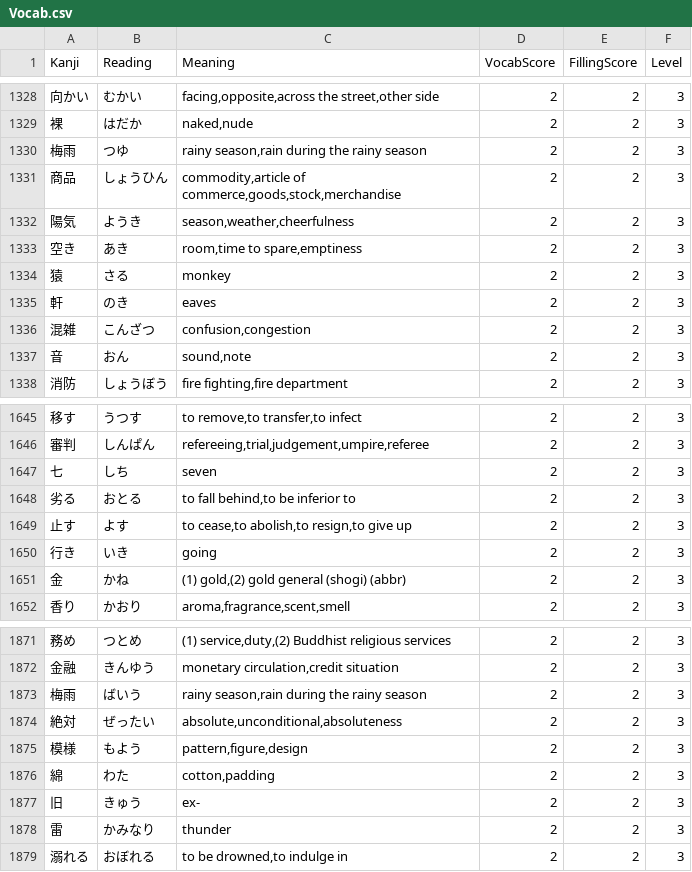
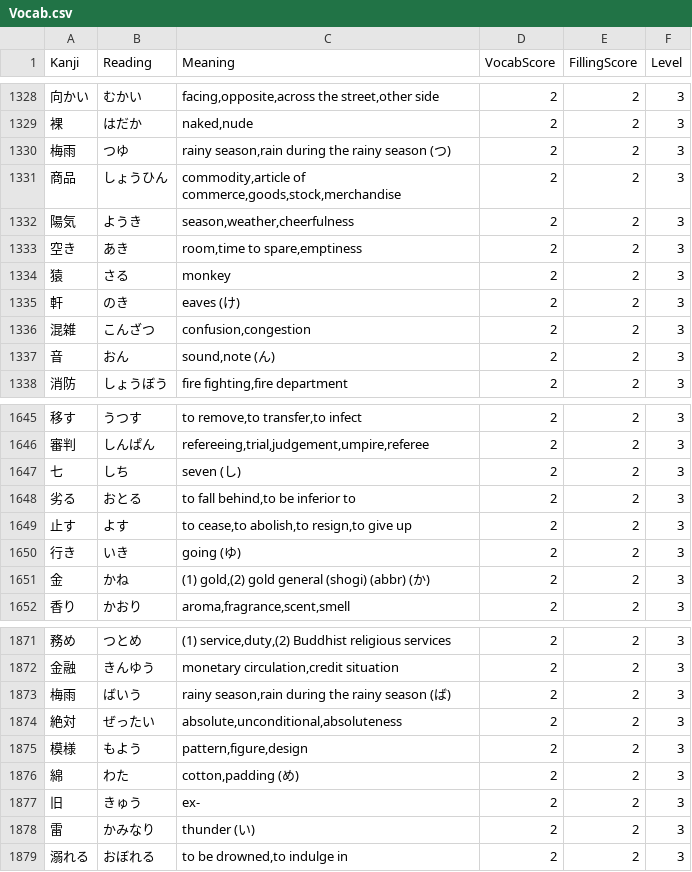
Before and after one commit to eduardob999/kanji-practice-app, a CSV file: practicejapanese/data/Vocab.csv, drawn as a sheet; only a part is shown, gaps mark what is left out; the diff covers the shown part only.

```diff
--- a/practicejapanese/data/Vocab.csv
+++ b/practicejapanese/data/Vocab.csv
@@ -1329,3 +1329,3 @@ Kanji,Reading,Meaning,VocabScore,FillingScore,Level
 裸,はだか,"naked,nude",2,2,3
-梅雨,つゆ,"rainy season,rain during the rainy season",2,2,3
+梅雨,つゆ,"rainy season,rain during the rainy season (つ)",2,2,3
 商品,しょうひん,"commodity,article of commerce,goods,stock,merchandise",2,2,3
@@ -1334,5 +1334,5 @@ Kanji,Reading,Meaning,VocabScore,FillingScore,Level
 猿,さる,monkey,2,2,3
-軒,のき,eaves,2,2,3
+軒,のき,eaves (け),2,2,3
 混雑,こんざつ,"confusion,congestion",2,2,3
-音,おん,"sound,note",2,2,3
+音,おん,"sound,note (ん)",2,2,3
 消防,しょうぼう,"fire fighting,fire department",2,2,3
@@ -1646,7 +1646,7 @@ Kanji,Reading,Meaning,VocabScore,FillingScore,Level
 審判,しんぱん,"refereeing,trial,judgement,umpire,referee",2,2,3
-七,しち,seven,2,2,3
+七,しち,seven (し),2,2,3
 劣る,おとる,"to fall behind,to be inferior to",2,2,3
 止す,よす,"to cease,to abolish,to resign,to give up",2,2,3
-行き,いき,going,2,2,3
-金,かね,"(1) gold,(2) gold general (shogi) (abbr)",2,2,3
+行き,いき,going (ゆ),2,2,3
+金,かね,"(1) gold,(2) gold general (shogi) (abbr) (か)",2,2,3
 香り,かおり,"aroma,fragrance,scent,smell",2,2,3
@@ -1872,8 +1872,8 @@ Kanji,Reading,Meaning,VocabScore,FillingScore,Level
 金融,きんゆう,"monetary circulation,credit situation",2,2,3
-梅雨,ばいう,"rainy season,rain during the rainy season",2,2,3
+梅雨,ばいう,"rainy season,rain during the rainy season (ば)",2,2,3
 絶対,ぜったい,"absolute,unconditional,absoluteness",2,2,3
 模様,もよう,"pattern,figure,design",2,2,3
-綿,わた,"cotton,padding",2,2,3
+綿,わた,"cotton,padding (め)",2,2,3
 旧,きゅう,ex-,2,2,3
-雷,かみなり,thunder,2,2,3
+雷,かみなり,thunder (い),2,2,3
 溺れる,おぼれる,"to be drowned,to indulge in",2,2,3
```
Also changed, not shown: 135 edited cells elsewhere in this file, 3 other files.
